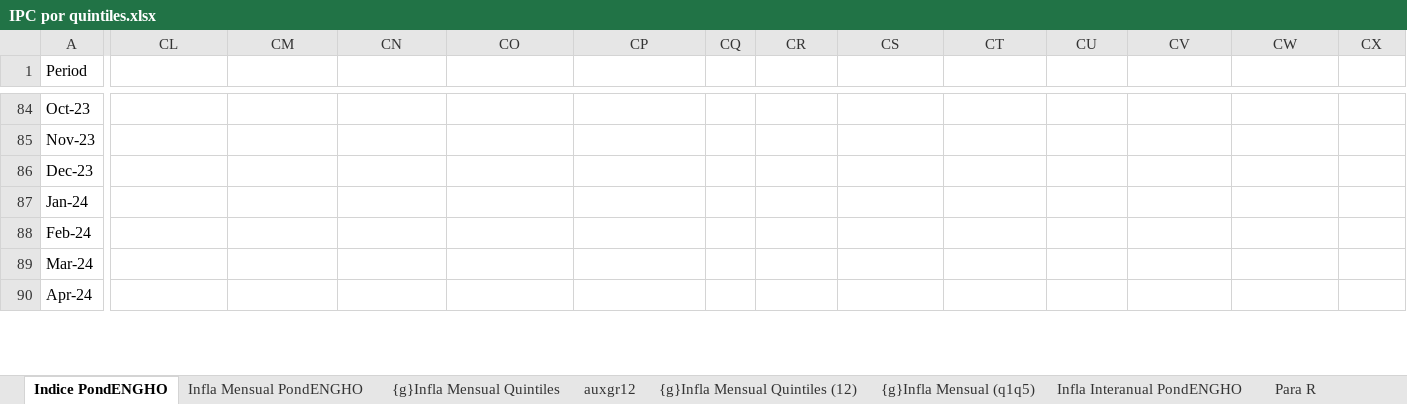
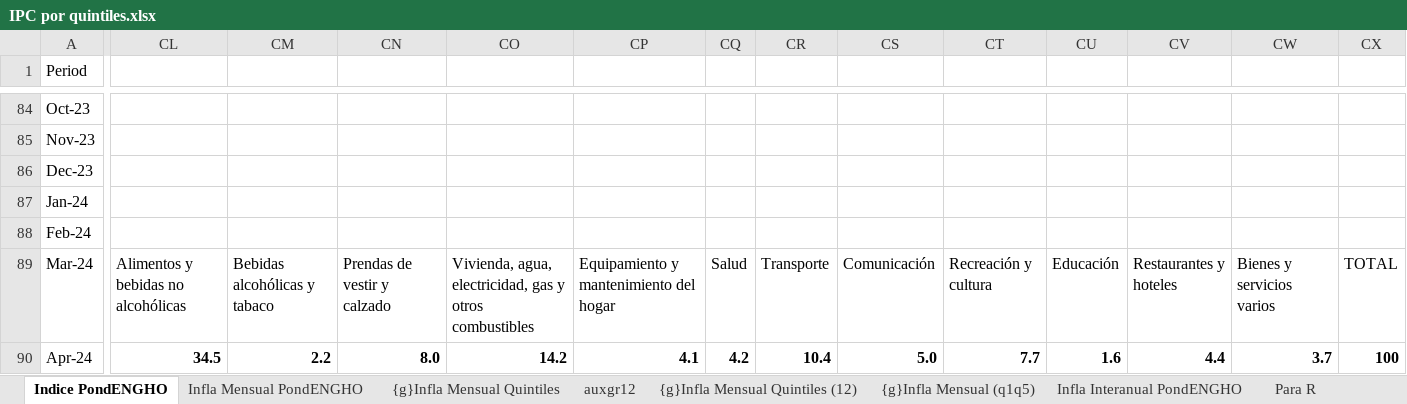
Before and after one commit to mrozada/IPCse, an Excel workbook: docs/IPC por quintiles.xlsx, sheet Indice PondENGHO, drawn as a sheet; only a part is shown, gaps mark what is left out; values as stored, in another font and other column widths than the file's, no borders; the diff covers the shown part only; the diff names each change by its address in the sheet, - before the commit and + after, or states it on an @@ line.

```diff
--- a/docs/IPC por quintiles.xlsx (sheet Indice PondENGHO)
+++ b/docs/IPC por quintiles.xlsx (sheet Indice PondENGHO)
-CL89: (empty)
+CL89: Alimentos y bebidas no alcohólicas
-CM89: (empty)
+CM89: Bebidas alcohólicas y tabaco
-CN89: (empty)
+CN89: Prendas de vestir y calzado
-CO89: (empty)
+CO89: Vivienda, agua, electricidad, gas y otros combustibles
-CP89: (empty)
+CP89: Equipamiento y mantenimiento del hogar
-CQ89: (empty)
+CQ89: Salud
-CR89: (empty)
+CR89: Transporte
-CS89: (empty)
+CS89: Comunicación
-CT89: (empty)
+CT89: Recreación y cultura
-CU89: (empty)
+CU89: Educación
-CV89: (empty)
+CV89: Restaurantes y hoteles
-CW89: (empty)
+CW89: Bienes y servicios varios
-CX89: (empty)
+CX89: TOTAL
-CL90: (empty)
+CL90: 34.5
-CM90: (empty)
+CM90: 2.2
-CN90: (empty)
+CN90: 8.0
-CO90: (empty)
+CO90: 14.2
-CP90: (empty)
+CP90: 4.1
-CQ90: (empty)
+CQ90: 4.2
-CR90: (empty)
+CR90: 10.4
-CS90: (empty)
+CS90: 5.0
-CT90: (empty)
+CT90: 7.7
-CU90: (empty)
+CU90: 1.6
-CV90: (empty)
+CV90: 4.4
-CW90: (empty)
+CW90: 3.7
-CX90: (empty)
+CX90: 100
```
Also changed, not shown: 1 added row, 189 edited cells and cell formats elsewhere in this sheet, sheet Para R, sheet Infla Interanual PondENGHO, sheet Infla Mensual PondENGHO, sheet auxgr12, formulas that keep their value, charts or pictures, 3 other files.
